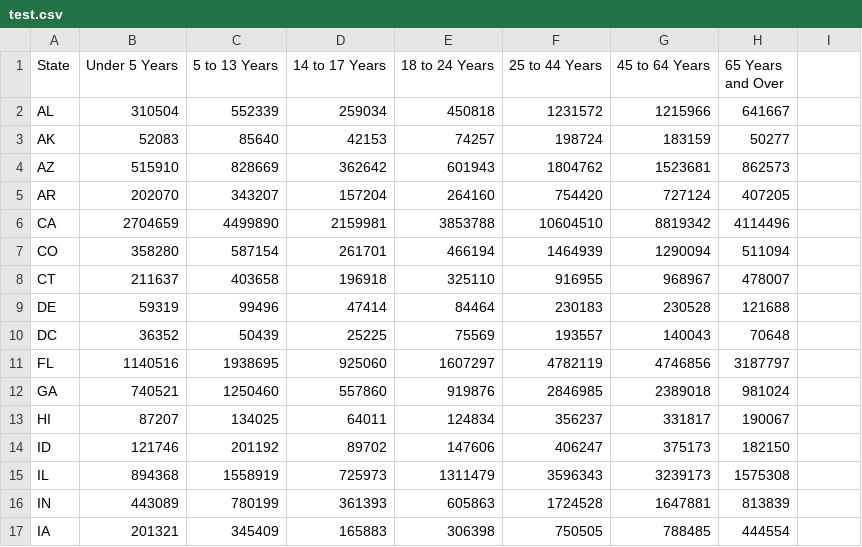
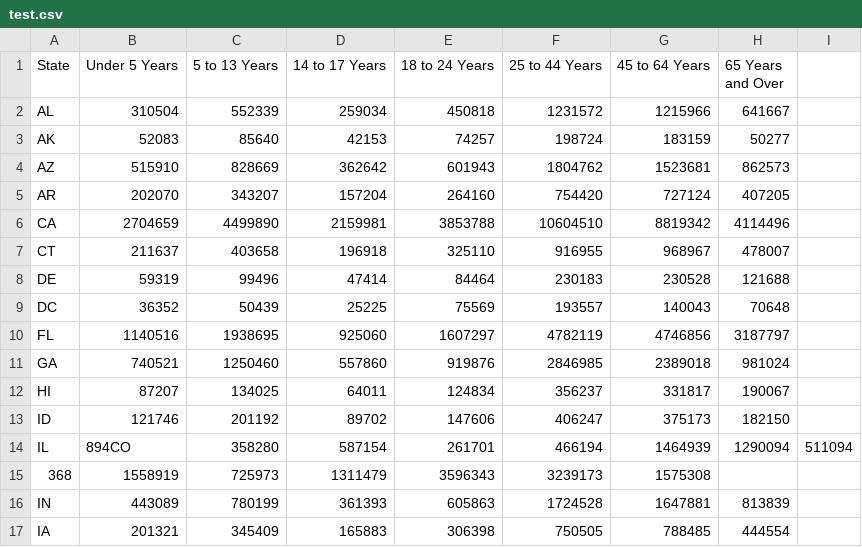
Before and after one commit to ireneshtepa/Project_planet_on_fire, a CSV file: D3 test/test.csv, drawn as a sheet; only a part is shown.

```diff
--- a/D3 test/test.csv
+++ b/D3 test/test.csv
@@ -6,3 +6,2 @@ AR,202070,343207,157204,264160,754420,727124,407205
 CA,2704659,4499890,2159981,3853788,10604510,8819342,4114496
-CO,358280,587154,261701,466194,1464939,1290094,511094
 CT,211637,403658,196918,325110,916955,968967,478007
@@ -14,3 +13,4 @@ HI,87207,134025,64011,124834,356237,331817,190067
 ID,121746,201192,89702,147606,406247,375173,182150
-IL,894368,1558919,725973,1311479,3596343,3239173,1575308
+IL,894CO,358280,587154,261701,466194,1464939,1290094,511094
+368,1558919,725973,1311479,3596343,3239173,1575308
 IN,443089,780199,361393,605863,1724528,1647881,813839
```
Also changed, not shown: 2 other files.
